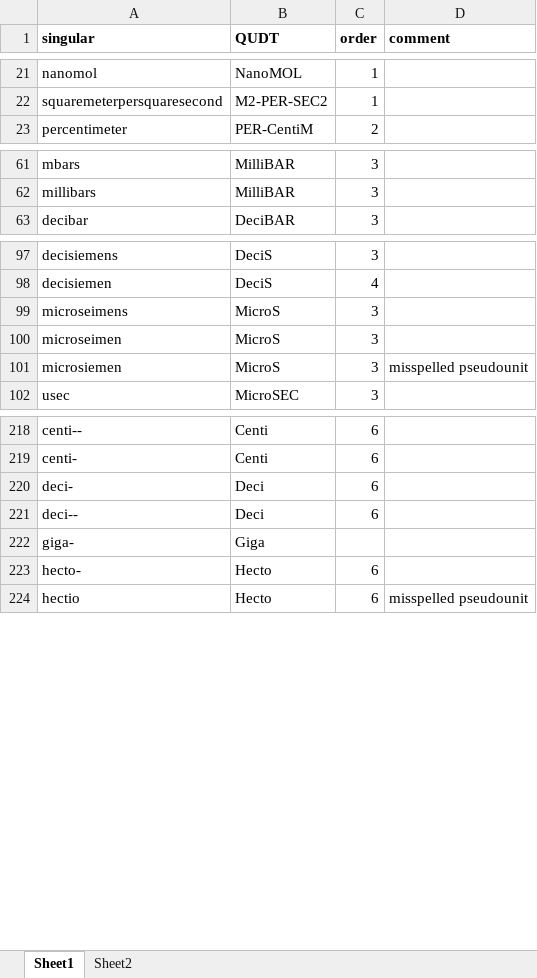
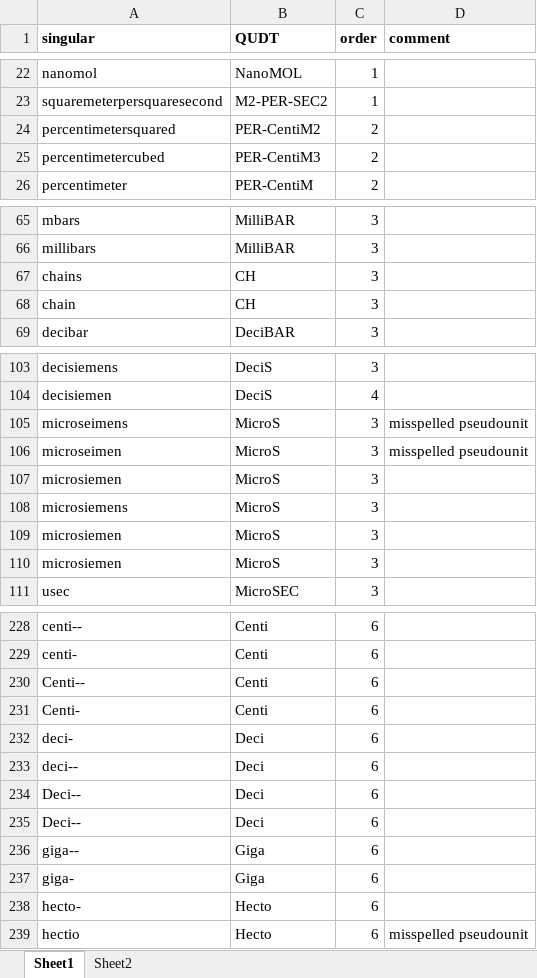
Before and after one commit to EDIorg/Units-WG, an Excel workbook: RCode_JP/DataFiles4R/SingularAbbrevsTablewQUDT.xlsx, sheet Sheet1, drawn as a sheet; only a part is shown, gaps mark what is left out; values as stored, in another font and other column widths than the file's, no borders; addresses are those after the commit; the diff covers the shown part only; the diff names each change by its address in the sheet, - before the commit and + after, or states it on an @@ line.

Commit message:
A few more tweaks added to the list

```diff
--- a/RCode_JP/DataFiles4R/SingularAbbrevsTablewQUDT.xlsx (sheet Sheet1)
+++ b/RCode_JP/DataFiles4R/SingularAbbrevsTablewQUDT.xlsx (sheet Sheet1)
+row 24: percentimetersquared | PER-CentiM2 | 2
+row 25: percentimetercubed | PER-CentiM3 | 2
+row 67: chains | CH | 3
+row 68: chain | CH | 3
-D105:D106 (comment): (empty)
+D105:D106 (comment): misspelled pseudounit
-D107 (comment): misspelled pseudounit
+D107 (comment): (empty)
+row 108: microsiemens | MicroS | 3
+row 109: microsiemen | MicroS | 3
+row 110: microsiemen | MicroS | 3
+row 230: Centi-- | Centi | 6
+row 231: Centi- | Centi | 6
+row 234: Deci-- | Deci | 6
+row 235: Deci-- | Deci | 6
+row 236: giga-- | Giga | 6
-C237 (order): (empty)
+C237 (order): 6
```
Also changed, not shown: 8 added rows and 1 edited cell elsewhere in this sheet.
